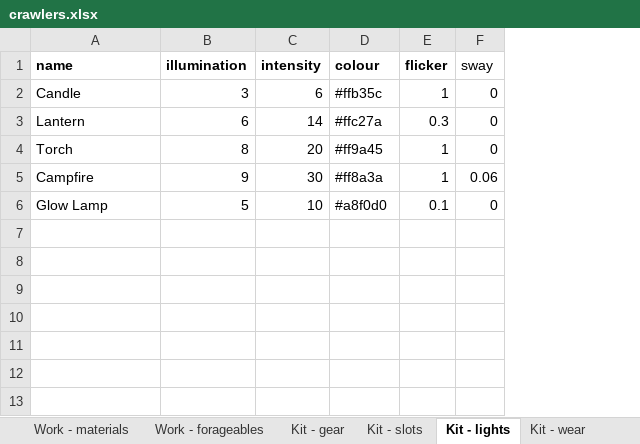
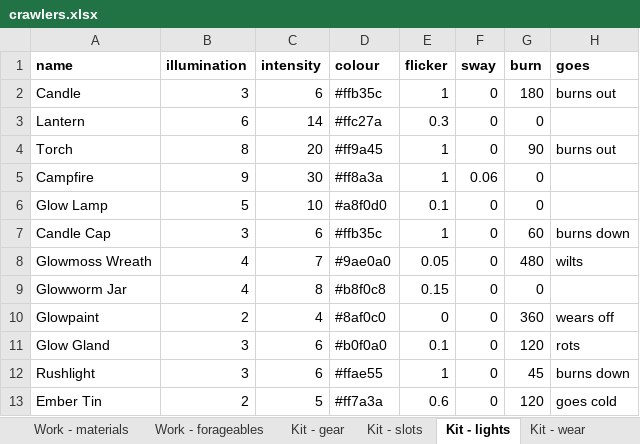
Before and after one commit to myrmecbruh/Project-Crawlers, an Excel workbook: crawlers.xlsx, sheet Kit - lights, drawn as a sheet; values as stored, in another font and other column widths than the file's, no borders; the diff names each change by its address in the sheet, - before the commit and + after, or states it on an @@ line.

```diff
--- a/crawlers.xlsx (sheet Kit - lights)
+++ b/crawlers.xlsx (sheet Kit - lights)
+column G (burn), rows 2-6: 180 | 0 | 90 | 0 | 0
+column H (goes), rows 2-4: burns out |  | burns out
-F1 bold: off
+F1 bold: on
+row 7: Candle Cap | 3 | 6 | #ffb35c | 1 | 0 | 60 | burns down
+row 8: Glowmoss Wreath | 4 | 7 | #9ae0a0 | 0.05 | 0 | 480 | wilts
+row 9: Glowworm Jar | 4 | 8 | #b8f0c8 | 0.15 | 0 | 0
+row 10: Glowpaint | 2 | 4 | #8af0c0 | 0 | 0 | 360 | wears off
+row 11: Glow Gland | 3 | 6 | #b0f0a0 | 0.1 | 0 | 120 | rots
+row 12: Rushlight | 3 | 6 | #ffae55 | 1 | 0 | 45 | burns down
+row 13: Ember Tin | 2 | 5 | #ff7a3a | 0.6 | 0 | 120 | goes cold
```
Also changed, not shown: sheet Kit - gear, sheet Work - recipes, sheet Rules - knobs, 3 other files.
